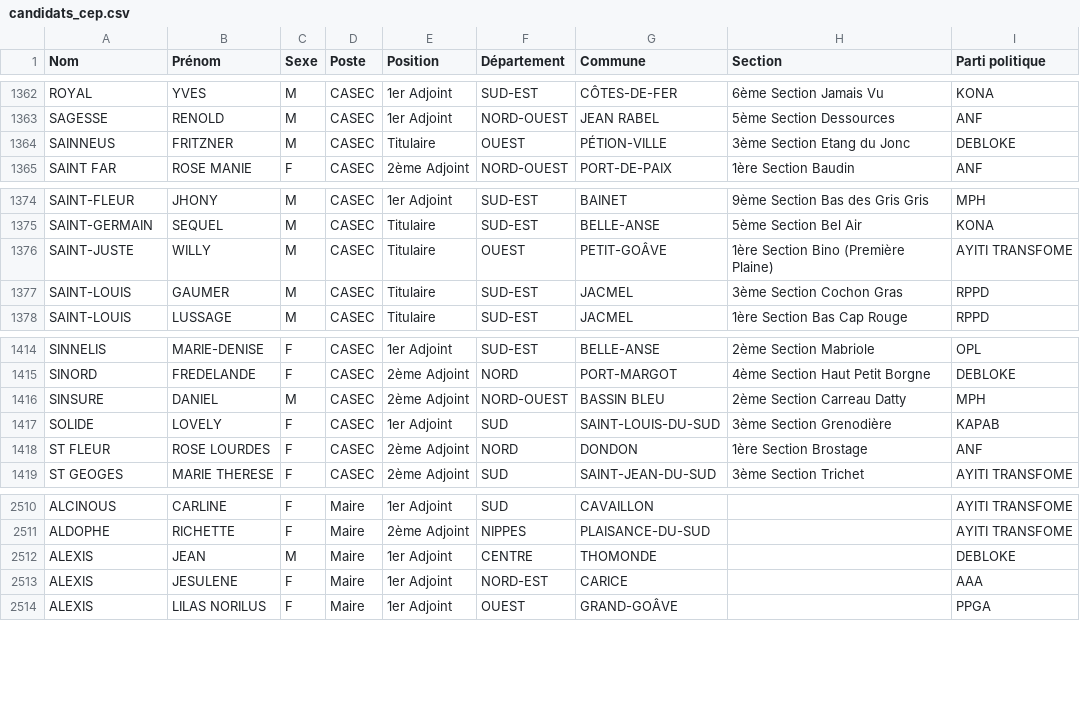
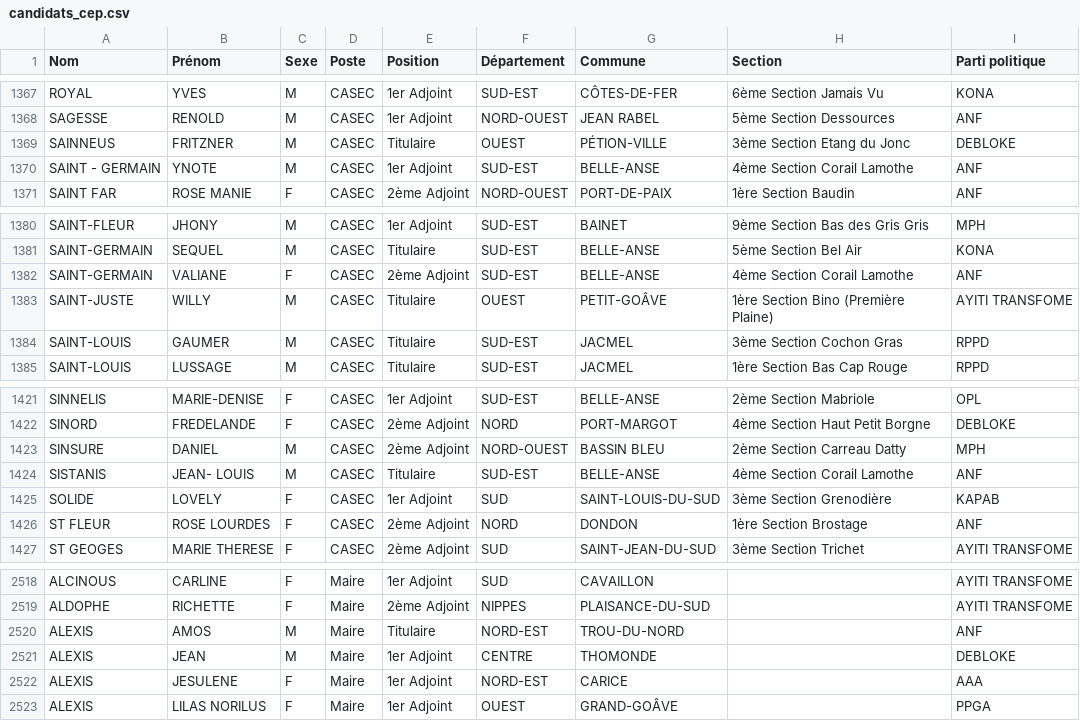
Before and after one commit to ayamr/napvote, a CSV file: data/candidats_cep.csv, drawn as a sheet; only a part is shown, gaps mark what is left out; the diff covers the shown part only; the diff names each change by its address in the sheet, - before the commit and + after, or states it on an @@ line.

```diff
--- a/data/candidats_cep.csv
+++ b/data/candidats_cep.csv
+row 1370: SAINT - GERMAIN | YNOTE | M | CASEC | 1er Adjoint | SUD-EST | BELLE-ANSE | 4ème Section Corail Lamothe | ANF
+row 1382: SAINT-GERMAIN | VALIANE | F | CASEC | 2ème Adjoint | SUD-EST | BELLE-ANSE | 4ème Section Corail Lamothe | ANF
+row 1424: SISTANIS | JEAN- LOUIS | M | CASEC | Titulaire | SUD-EST | BELLE-ANSE | 4ème Section Corail Lamothe | ANF
+row 2520: ALEXIS | AMOS | M | Maire | Titulaire | NORD-EST | TROU-DU-NORD |  | ANF
```
Also changed, not shown: 5 added rows elsewhere in this file, 7 other files.
